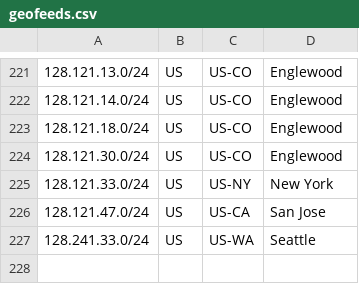
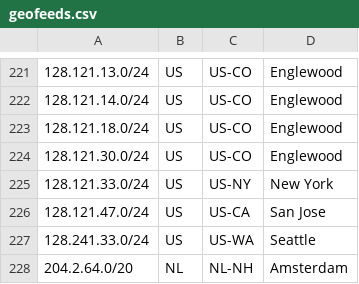
Before and after one commit to nttgin/geofeeds, a CSV file: geofeeds.csv, drawn as a sheet; only a part is shown, gaps mark what is left out; the diff names each change by its address in the sheet, - before the commit and + after, or states it on an @@ line.

Commit message:
Update geofeeds.csv

```diff
--- a/geofeeds.csv
+++ b/geofeeds.csv
+row 228: 204.2.64.0/20 | NL | NL-NH | Amsterdam
```
